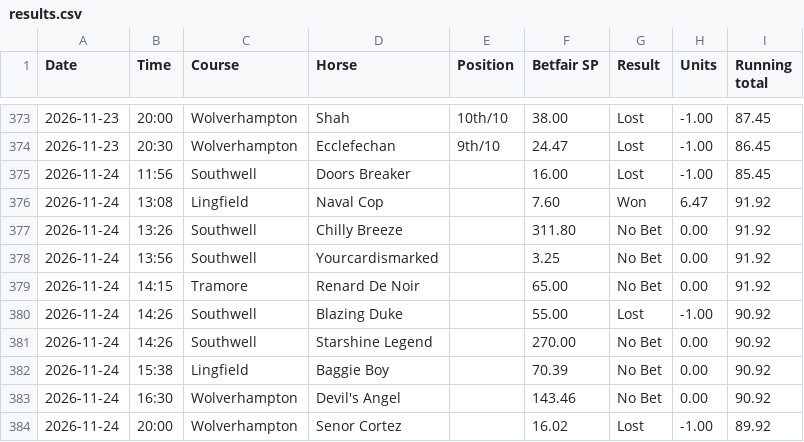
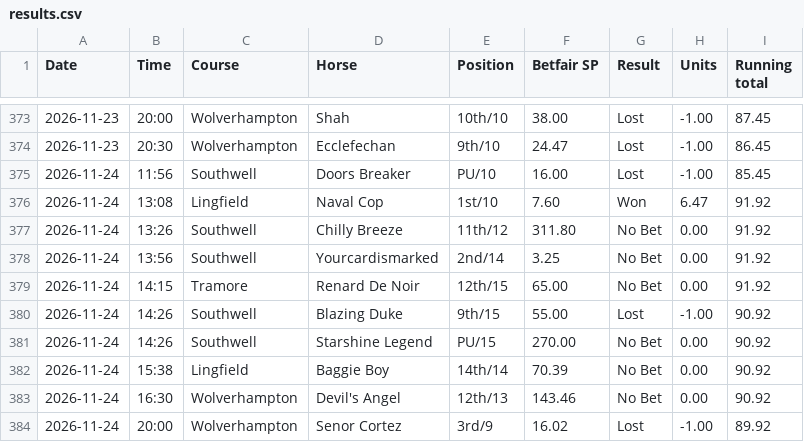
Before and after one commit to longshotsociety/long-shot-society, a CSV file: results.csv, drawn as a sheet; only a part is shown, gaps mark what is left out.

Commit message:
results 2026-11-25

```diff
--- a/results.csv
+++ b/results.csv
@@ -374,11 +374,11 @@ Date,Time,Course,Horse,Position,Betfair SP,Result,Units,Running total
 2026-11-23,20:30,Wolverhampton,Ecclefechan,9th/10,24.47,Lost,-1.00,86.45
-2026-11-24,11:56,Southwell,Doors Breaker,,16.00,Lost,-1.00,85.45
-2026-11-24,13:08,Lingfield,Naval Cop,,7.60,Won,6.47,91.92
-2026-11-24,13:26,Southwell,Chilly Breeze,,311.80,No Bet,0.00,91.92
-2026-11-24,13:56,Southwell,Yourcardismarked,,3.25,No Bet,0.00,91.92
-2026-11-24,14:15,Tramore,Renard De Noir,,65.00,No Bet,0.00,91.92
-2026-11-24,14:26,Southwell,Blazing Duke,,55.00,Lost,-1.00,90.92
-2026-11-24,14:26,Southwell,Starshine Legend,,270.00,No Bet,0.00,90.92
-2026-11-24,15:38,Lingfield,Baggie Boy,,70.39,No Bet,0.00,90.92
-2026-11-24,16:30,Wolverhampton,Devil's Angel,,143.46,No Bet,0.00,90.92
-2026-11-24,20:00,Wolverhampton,Senor Cortez,,16.02,Lost,-1.00,89.92
+2026-11-24,11:56,Southwell,Doors Breaker,PU/10,16.00,Lost,-1.00,85.45
+2026-11-24,13:08,Lingfield,Naval Cop,1st/10,7.60,Won,6.47,91.92
+2026-11-24,13:26,Southwell,Chilly Breeze,11th/12,311.80,No Bet,0.00,91.92
+2026-11-24,13:56,Southwell,Yourcardismarked,2nd/14,3.25,No Bet,0.00,91.92
+2026-11-24,14:15,Tramore,Renard De Noir,12th/15,65.00,No Bet,0.00,91.92
+2026-11-24,14:26,Southwell,Blazing Duke,9th/15,55.00,Lost,-1.00,90.92
+2026-11-24,14:26,Southwell,Starshine Legend,PU/15,270.00,No Bet,0.00,90.92
+2026-11-24,15:38,Lingfield,Baggie Boy,14th/14,70.39,No Bet,0.00,90.92
+2026-11-24,16:30,Wolverhampton,Devil's Angel,12th/13,143.46,No Bet,0.00,90.92
+2026-11-24,20:00,Wolverhampton,Senor Cortez,3rd/9,16.02,Lost,-1.00,89.92
```
Also changed, not shown: 1 other file.
